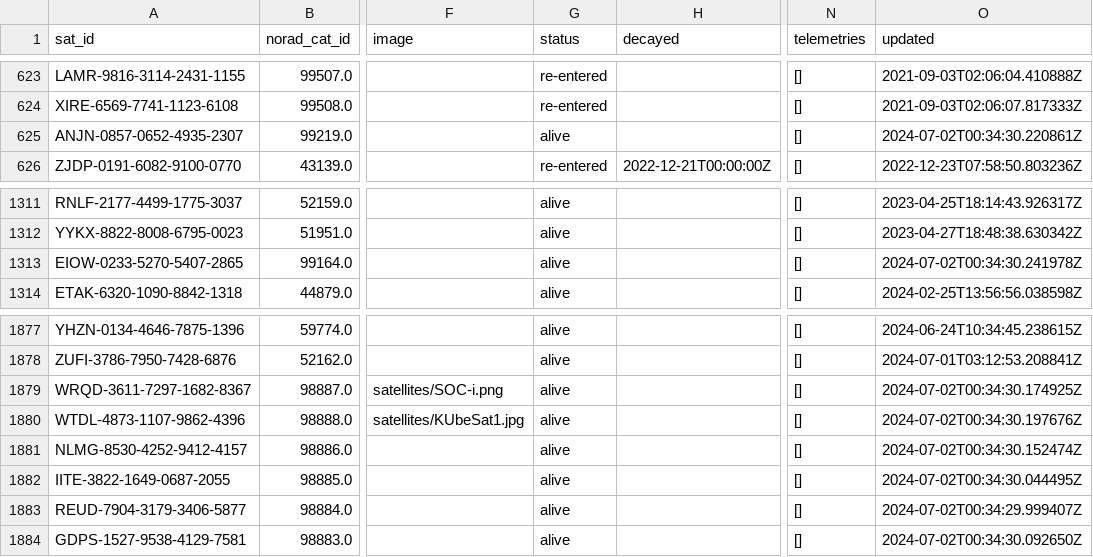
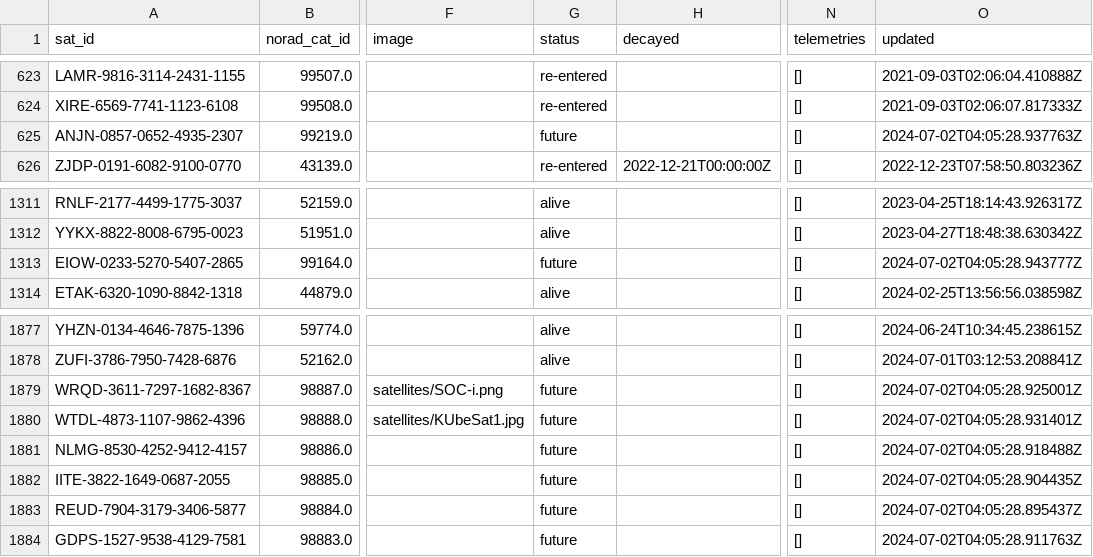
Before and after one commit to hyundotio/amateur-satellite-database, a CSV file: data/satnogs.csv, drawn as a sheet; only a part is shown, gaps mark what is left out; the diff names each change by its address in the sheet, - before the commit and + after, or states it on an @@ line.

```diff
--- a/data/satnogs.csv
+++ b/data/satnogs.csv
-G625 (status): alive
+G625 (status): future
-O625 (updated): 2024-07-02T00:34:30.220861Z
+O625 (updated): 2024-07-02T04:05:28.937763Z
-G1313 (status): alive
+G1313 (status): future
-O1313 (updated): 2024-07-02T00:34:30.241978Z
+O1313 (updated): 2024-07-02T04:05:28.943777Z
-G1879:G1884 (status): alive
+G1879:G1884 (status): future
-O1879 (updated): 2024-07-02T00:34:30.174925Z
+O1879 (updated): 2024-07-02T04:05:28.925001Z
-O1880 (updated): 2024-07-02T00:34:30.197676Z
+O1880 (updated): 2024-07-02T04:05:28.931401Z
-O1881 (updated): 2024-07-02T00:34:30.152474Z
+O1881 (updated): 2024-07-02T04:05:28.918488Z
-O1882 (updated): 2024-07-02T00:34:30.044495Z
+O1882 (updated): 2024-07-02T04:05:28.904435Z
-O1883 (updated): 2024-07-02T00:34:29.999407Z
+O1883 (updated): 2024-07-02T04:05:28.895437Z
-O1884 (updated): 2024-07-02T00:34:30.092650Z
+O1884 (updated): 2024-07-02T04:05:28.911763Z
```
Also changed, not shown: 1 other file.
